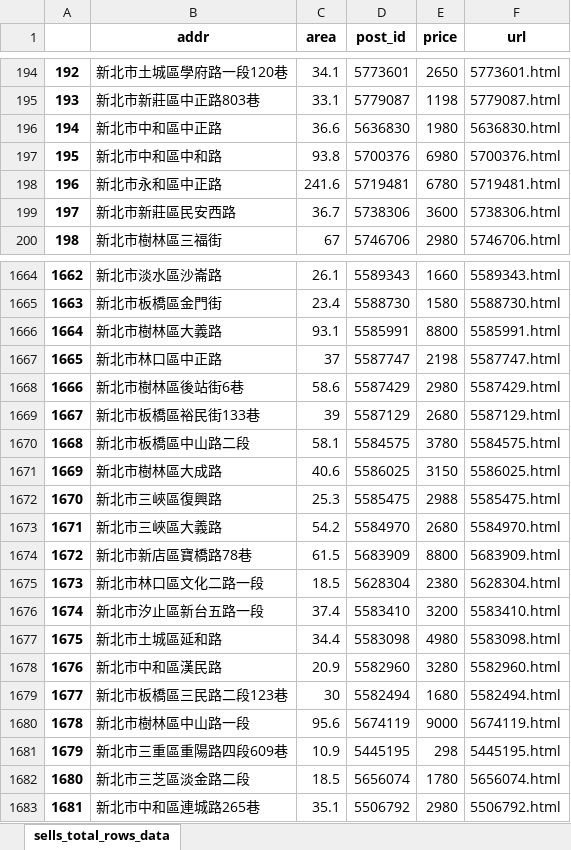
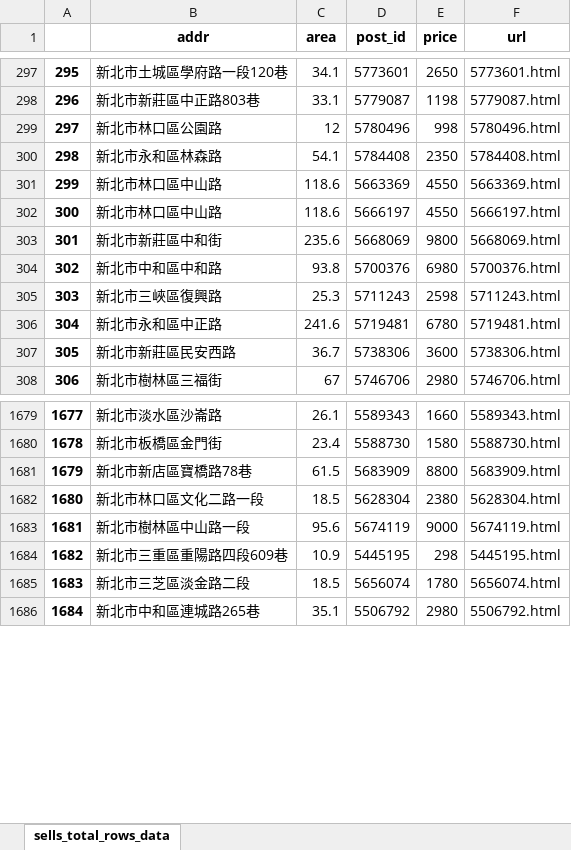
Before and after one commit to a22057916w/StoreManager, an Excel workbook: sells/data/NTC/info/total_rows_NTC.xlsx, sheet sells_total_rows_data, drawn as a sheet; only a part is shown, gaps mark what is left out; values as stored, in another font and other column widths than the file's, no borders; removed rows and columns are numbered as before the commit, all else as after; the diff covers the shown part only; the diff names each change by its address in the sheet, - before the commit and + after, or states it on an @@ line.

```diff
--- a/sells/data/NTC/info/total_rows_NTC.xlsx (sheet sells_total_rows_data)
+++ b/sells/data/NTC/info/total_rows_NTC.xlsx (sheet sells_total_rows_data)
@@ column A renumbered between rows 2 and 1713 @@
@@ row 196 moved to row 133: 131 @@
+row 299: 297 | 新北市林口區公園路 | 12 | 5780496 | 998 | 5780496.html
+row 300: 298 | 新北市永和區林森路 | 54.1 | 5784408 | 2350 | 5784408.html
@@ row 1189 moved to row 301: 299 @@
@@ row 1190 moved to row 302: 300 @@
@@ row 1187 moved to row 303: 301 @@
@@ row 175 moved to row 305: 303 @@
-row 1666: 1664 | 新北市樹林區大義路 | 93.1 | 5585991 | 8800 | 5585991.html
-row 1667: 1665 | 新北市林口區中正路 | 37 | 5587747 | 2198 | 5587747.html
-row 1668: 1666 | 新北市樹林區後站街6巷 | 58.6 | 5587429 | 2980 | 5587429.html
-row 1669: 1667 | 新北市板橋區裕民街133巷 | 39 | 5587129 | 2680 | 5587129.html
-row 1670: 1668 | 新北市板橋區中山路二段 | 58.1 | 5584575 | 3780 | 5584575.html
-row 1671: 1669 | 新北市樹林區大成路 | 40.6 | 5586025 | 3150 | 5586025.html
-row 1672: 1670 | 新北市三峽區復興路 | 25.3 | 5585475 | 2988 | 5585475.html
-row 1673: 1671 | 新北市三峽區大義路 | 54.2 | 5584970 | 2680 | 5584970.html
-row 1676: 1674 | 新北市汐止區新台五路一段 | 37.4 | 5583410 | 3200 | 5583410.html
-row 1677: 1675 | 新北市土城區延和路 | 34.4 | 5583098 | 4980 | 5583098.html
-row 1678: 1676 | 新北市中和區漢民路 | 20.9 | 5582960 | 3280 | 5582960.html
-row 1679: 1677 | 新北市板橋區三民路二段123巷 | 30 | 5582494 | 1680 | 5582494.html
```
Also changed, not shown: 76 added rows, 65 removed rows, 775 moved rows and 2 edited cells elsewhere in this sheet, lease/data/NTC/info/total_rows_NTC.xlsx, lease/data/TPE/info/total_rows_TPE.xlsx, 19 other files.
